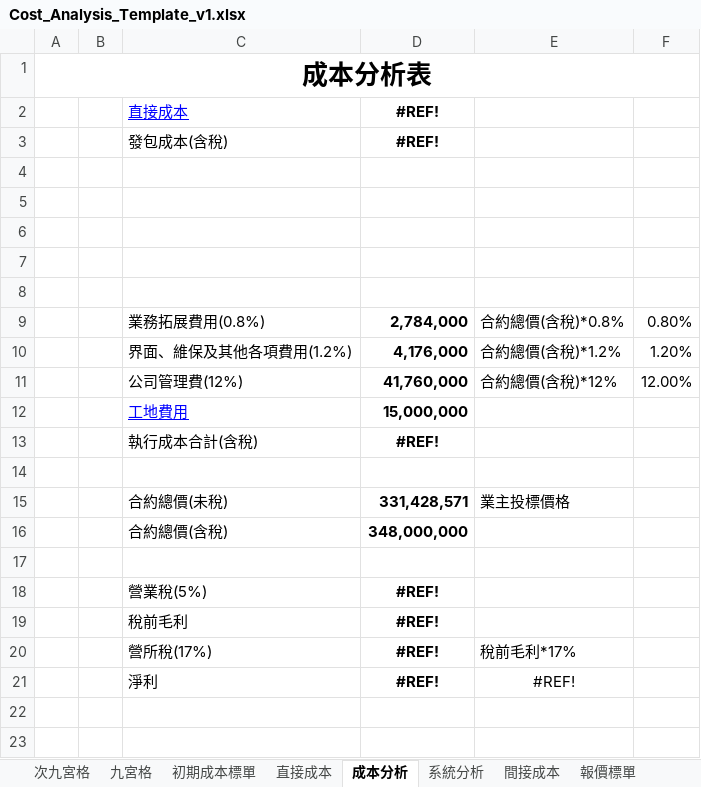
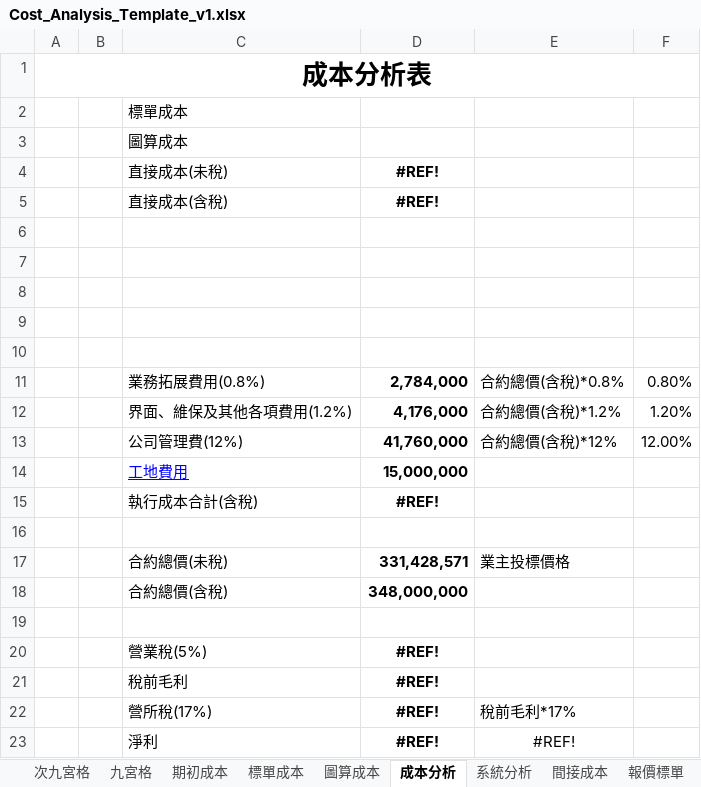
Before and after one commit to m8508/topmeperp_v1, an Excel workbook: topmeperp_v1/UploadFile/Cost_Analysis_Template_v1.xlsx, sheet 成本分析, drawn as a sheet; values as stored, in another font and other column widths than the file's, no borders; addresses are those after the commit; the diff names each change by its address in the sheet, - before the commit and + after, or states it on an @@ line.

```diff
--- a/topmeperp_v1/UploadFile/Cost_Analysis_Template_v1.xlsx (sheet 成本分析)
+++ b/topmeperp_v1/UploadFile/Cost_Analysis_Template_v1.xlsx (sheet 成本分析)
-sheet tab: 初期成本標單
+sheet tab: 期初成本
-sheet tab: 直接成本
+sheet tab: 標單成本
+sheet tab: 圖算成本
+row 2:  |  | 標單成本
+row 3:  |  | 圖算成本
-C4: 直接成本
+C4: 直接成本(未稅)
@@ C4 underline: on → off, text colour: #0000FF → black @@
-C5: 發包成本(含稅)
+C5: 直接成本(含稅)
```
Also changed, not shown: sheet 標單成本, sheet 系統分析, sheet 期初成本, formulas that keep their value, 5 other files.
